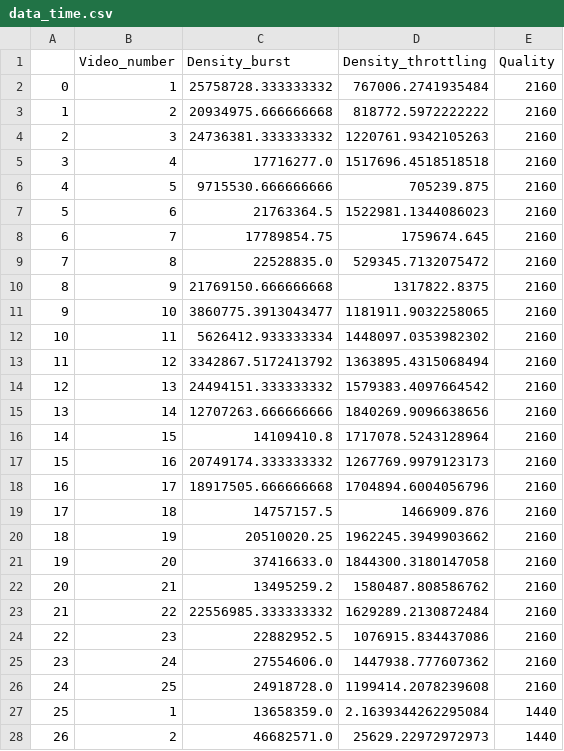
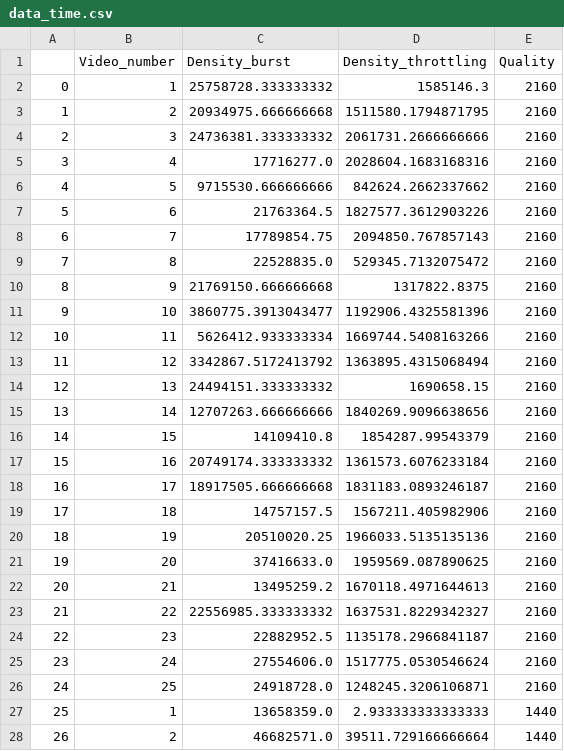
Before and after one commit to r-vvch/video_quality_classifier, a CSV file: data_time.csv, drawn as a sheet; only a part is shown; the diff covers the shown part only.

```diff
--- a/data_time.csv
+++ b/data_time.csv
@@ -1,28 +1,28 @@
 ,Video_number,Density_burst,Density_throttling,Quality
-0,1,25758728.333333332,767006.2741935484,2160
-1,2,20934975.666666668,818772.5972222222,2160
-2,3,24736381.333333332,1220761.9342105263,2160
-3,4,17716277.0,1517696.4518518518,2160
-4,5,9715530.666666666,705239.875,2160
-5,6,21763364.5,1522981.1344086023,2160
-6,7,17789854.75,1759674.645,2160
+0,1,25758728.333333332,1585146.3,2160
+1,2,20934975.666666668,1511580.1794871795,2160
+2,3,24736381.333333332,2061731.2666666666,2160
+3,4,17716277.0,2028604.1683168316,2160
+4,5,9715530.666666666,842624.2662337662,2160
+5,6,21763364.5,1827577.3612903226,2160
+6,7,17789854.75,2094850.767857143,2160
 7,8,22528835.0,529345.7132075472,2160
 8,9,21769150.666666668,1317822.8375,2160
-9,10,3860775.3913043477,1181911.9032258065,2160
-10,11,5626412.933333334,1448097.0353982302,2160
+9,10,3860775.3913043477,1192906.4325581396,2160
+10,11,5626412.933333334,1669744.5408163266,2160
 11,12,3342867.5172413792,1363895.4315068494,2160
-12,13,24494151.333333332,1579383.4097664542,2160
+12,13,24494151.333333332,1690658.15,2160
 13,14,12707263.666666666,1840269.9096638656,2160
-14,15,14109410.8,1717078.5243128964,2160
-15,16,20749174.333333332,1267769.9979123173,2160
-16,17,18917505.666666668,1704894.6004056796,2160
-17,18,14757157.5,1466909.876,2160
-18,19,20510020.25,1962245.3949903662,2160
-19,20,37416633.0,1844300.3180147058,2160
-20,21,13495259.2,1580487.808586762,2160
-21,22,22556985.333333332,1629289.2130872484,2160
-22,23,22882952.5,1076915.834437086,2160
-23,24,27554606.0,1447938.777607362,2160
-24,25,24918728.0,1199414.2078239608,2160
-25,1,13658359.0,2.1639344262295084,1440
-26,2,46682571.0,25629.22972972973,1440
+14,15,14109410.8,1854287.99543379,2160
+15,16,20749174.333333332,1361573.6076233184,2160
+16,17,18917505.666666668,1831183.0893246187,2160
+17,18,14757157.5,1567211.405982906,2160
+18,19,20510020.25,1966033.5135135136,2160
+19,20,37416633.0,1959569.087890625,2160
+20,21,13495259.2,1670118.4971644613,2160
+21,22,22556985.333333332,1637531.8229342327,2160
+22,23,22882952.5,1135178.2966841187,2160
+23,24,27554606.0,1517775.0530546624,2160
+24,25,24918728.0,1248245.3206106871,2160
+25,1,13658359.0,2.933333333333333,1440
+26,2,46682571.0,39511.729166666664,1440
```
Also changed, not shown: 55 edited cells elsewhere in this file, 10 other files.
